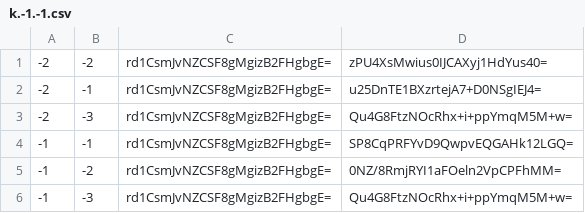
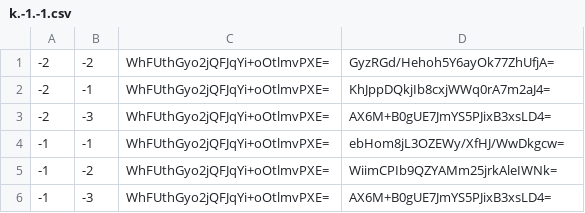
Before and after one commit to leoherzog/NightsWatchMinecraftMap, a CSV file: tiles/zoom.-1/metadata/k.-1.-1.csv, drawn as a sheet.

```diff
--- a/tiles/zoom.-1/metadata/k.-1.-1.csv
+++ b/tiles/zoom.-1/metadata/k.-1.-1.csv
@@ -1,6 +1,6 @@
--2,-2,rd1CsmJvNZCSF8gMgizB2FHgbgE=,zPU4XsMwius0IJCAXyj1HdYus40=
--2,-1,rd1CsmJvNZCSF8gMgizB2FHgbgE=,u25DnTE1BXzrtejA7+D0NSgIEJ4=
--2,-3,rd1CsmJvNZCSF8gMgizB2FHgbgE=,Qu4G8FtzNOcRhx+i+ppYmqM5M+w=
--1,-1,rd1CsmJvNZCSF8gMgizB2FHgbgE=,SP8CqPRFYvD9QwpvEQGAHk12LGQ=
--1,-2,rd1CsmJvNZCSF8gMgizB2FHgbgE=,0NZ/8RmjRYI1aFOeln2VpCPFhMM=
--1,-3,rd1CsmJvNZCSF8gMgizB2FHgbgE=,Qu4G8FtzNOcRhx+i+ppYmqM5M+w=
+-2,-2,WhFUthGyo2jQFJqYi+oOtlmvPXE=,GyzRGd/Hehoh5Y6ayOk77ZhUfjA=
+-2,-1,WhFUthGyo2jQFJqYi+oOtlmvPXE=,KhJppDQkjIb8cxjWWq0rA7m2aJ4=
+-2,-3,WhFUthGyo2jQFJqYi+oOtlmvPXE=,AX6M+B0gUE7JmYS5PJixB3xsLD4=
+-1,-1,WhFUthGyo2jQFJqYi+oOtlmvPXE=,ebHom8jL3OZEWy/XfHJ/WwDkgcw=
+-1,-2,WhFUthGyo2jQFJqYi+oOtlmvPXE=,WiimCPIb9QZYAMm25jrkAleIWNk=
+-1,-3,WhFUthGyo2jQFJqYi+oOtlmvPXE=,AX6M+B0gUE7JmYS5PJixB3xsLD4=
```
Also changed, not shown: tiles/zoom.-1/metadata/k.-1.0.csv, tiles/zoom.-1/metadata/k.0.-1.csv, 38 other files.
